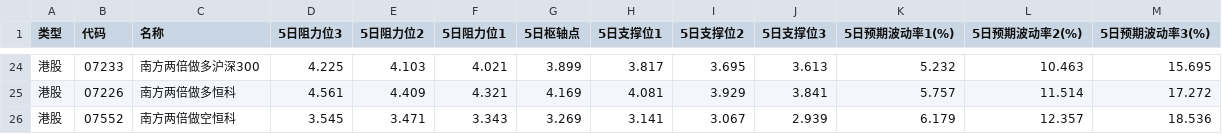
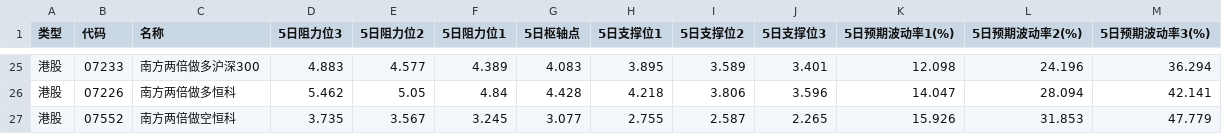
Before and after one commit to wizardbyron/invest.ai, a CSV file: docs/points/latest.csv, drawn as a sheet; only a part is shown, gaps mark what is left out; addresses are those after the commit; the diff covers the shown part only; the diff names each change by its address in the sheet, - before the commit and + after, or states it on an @@ line.

```diff
--- a/docs/points/latest.csv
+++ b/docs/points/latest.csv
-D25 (5日阻力位3): 4.225
+D25 (5日阻力位3): 4.883
-E25 (5日阻力位2): 4.103
+E25 (5日阻力位2): 4.577
-F25 (5日阻力位1): 4.021
+F25 (5日阻力位1): 4.389
-G25 (5日枢轴点): 3.899
+G25 (5日枢轴点): 4.083
-H25 (5日支撑位1): 3.817
+H25 (5日支撑位1): 3.895
-I25 (5日支撑位2): 3.695
+I25 (5日支撑位2): 3.589
-J25 (5日支撑位3): 3.613
+J25 (5日支撑位3): 3.401
-K25 (5日预期波动率1(%)): 5.232
+K25 (5日预期波动率1(%)): 12.098
-L25 (5日预期波动率2(%)): 10.463
+L25 (5日预期波动率2(%)): 24.196
-M25 (5日预期波动率3(%)): 15.695
+M25 (5日预期波动率3(%)): 36.294
-D26 (5日阻力位3): 4.561
+D26 (5日阻力位3): 5.462
-E26 (5日阻力位2): 4.409
+E26 (5日阻力位2): 5.05
-F26 (5日阻力位1): 4.321
+F26 (5日阻力位1): 4.84
-G26 (5日枢轴点): 4.169
+G26 (5日枢轴点): 4.428
-H26 (5日支撑位1): 4.081
+H26 (5日支撑位1): 4.218
-I26 (5日支撑位2): 3.929
+I26 (5日支撑位2): 3.806
-J26 (5日支撑位3): 3.841
+J26 (5日支撑位3): 3.596
-K26 (5日预期波动率1(%)): 5.757
+K26 (5日预期波动率1(%)): 14.047
-L26 (5日预期波动率2(%)): 11.514
+L26 (5日预期波动率2(%)): 28.094
-M26 (5日预期波动率3(%)): 17.272
+M26 (5日预期波动率3(%)): 42.141
-D27 (5日阻力位3): 3.545
+D27 (5日阻力位3): 3.735
-E27 (5日阻力位2): 3.471
+E27 (5日阻力位2): 3.567
-F27 (5日阻力位1): 3.343
+F27 (5日阻力位1): 3.245
-G27 (5日枢轴点): 3.269
+G27 (5日枢轴点): 3.077
-H27 (5日支撑位1): 3.141
+H27 (5日支撑位1): 2.755
-I27 (5日支撑位2): 3.067
+I27 (5日支撑位2): 2.587
-J27 (5日支撑位3): 2.939
+J27 (5日支撑位3): 2.265
-K27 (5日预期波动率1(%)): 6.179
+K27 (5日预期波动率1(%)): 15.926
-L27 (5日预期波动率2(%)): 12.357
+L27 (5日预期波动率2(%)): 31.853
-M27 (5日预期波动率3(%)): 18.536
+M27 (5日预期波动率3(%)): 47.779
```
Also changed, not shown: 1 added row and 58 edited cells elsewhere in this file, selected.csv, 1 other file.
